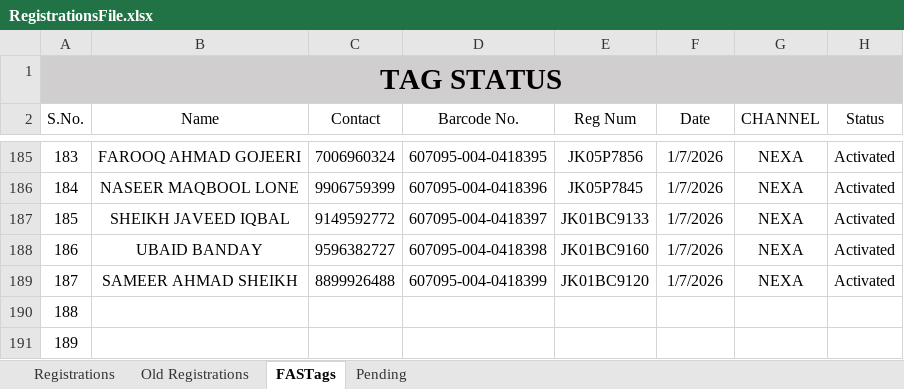
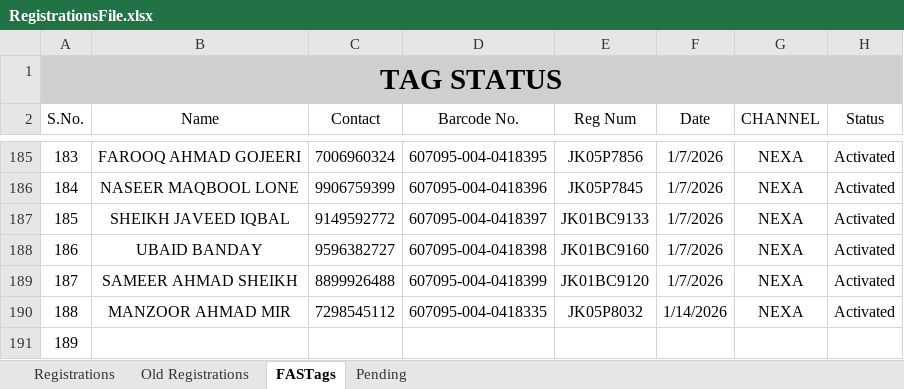
Before and after one commit to adilahmadsofi-ck/Documents, an Excel workbook: RegistrationsFile.xlsx, sheet FASTags, drawn as a sheet; only a part is shown, gaps mark what is left out; values as stored, in another font and other column widths than the file's, no borders; conditional formats and table styles not drawn; the diff names each change by its address in the sheet, - before the commit and + after, or states it on an @@ line.

```diff
--- a/RegistrationsFile.xlsx (sheet FASTags)
+++ b/RegistrationsFile.xlsx (sheet FASTags)
-B190 (Name): (empty)
+B190 (Name): MANZOOR AHMAD MIR
-C190 (Contact): (empty)
+C190 (Contact): 7298545112
-D190 (Barcode No.): (empty)
+D190 (Barcode No.): 607095-004-0418335
-E190 (Reg Num): (empty)
+E190 (Reg Num): JK05P8032
-F190 (Date): (empty)
+F190 (Date): 1/14/2026
-G190 (CHANNEL): (empty)
+G190 (CHANNEL): NEXA
-H190 (Status): (empty)
+H190 (Status): Activated
```
Also changed, not shown: sheet Registrations.
